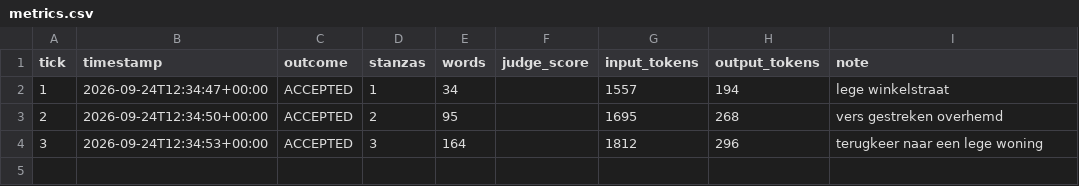
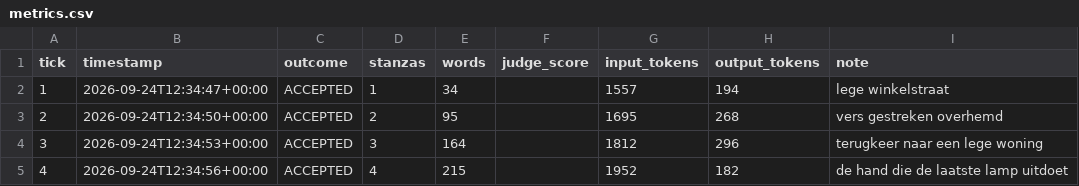
Before and after one commit to lrjohnst/juno, a CSV file: mission/metrics.csv, drawn as a sheet.

Commit message:
tick 4: accepted — de hand die de laatste lamp uitdoet

```diff
--- a/mission/metrics.csv
+++ b/mission/metrics.csv
@@ -4 +4,2 @@ tick,timestamp,outcome,stanzas,words,judge_score,input_tokens,output_tokens,note
 3,2026-09-24T12:34:53+00:00,ACCEPTED,3,164,,1812,296,terugkeer naar een lege woning
+4,2026-09-24T12:34:56+00:00,ACCEPTED,4,215,,1952,182,de hand die de laatste lamp uitdoet
```
Also changed, not shown: 3 other files.
